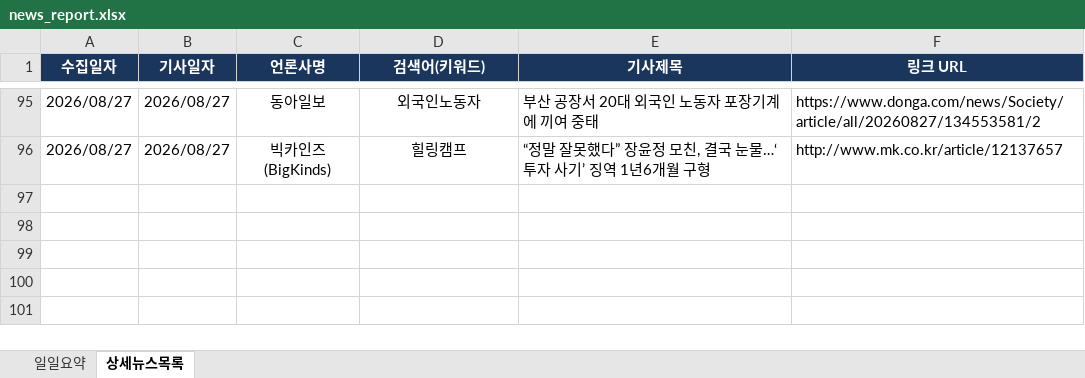
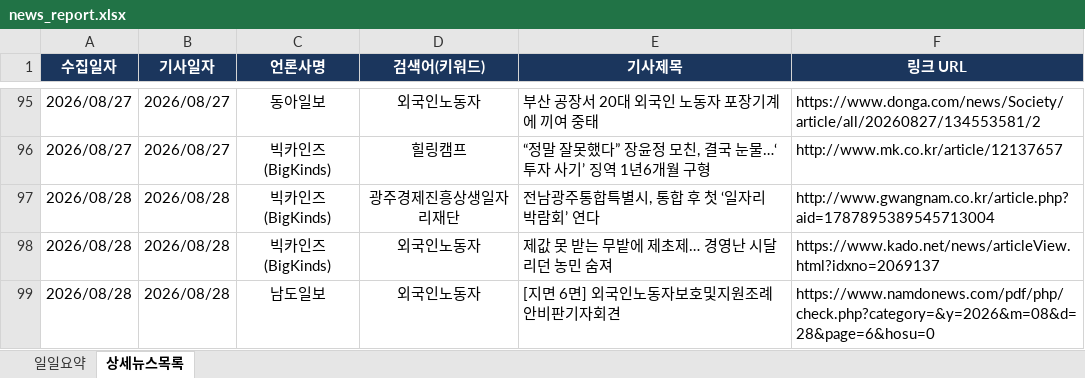
Before and after one commit to ParkJaeHwanOriginal/-_-, an Excel workbook: news_report.xlsx, sheet 상세뉴스목록, drawn as a sheet; only a part is shown, gaps mark what is left out; values as stored, in another font and other column widths than the file's, no borders; the diff names each change by its address in the sheet, - before the commit and + after, or states it on an @@ line.

```diff
--- a/news_report.xlsx (sheet 상세뉴스목록)
+++ b/news_report.xlsx (sheet 상세뉴스목록)
+row 97: 2026/08/28 | 2026/08/28 | 빅카인즈 (BigKinds) | 광주경제진흥상생일자리재단 | 전남광주통합특별시, 통합 후 첫 ‘일자리 박람회’ 연다 | http://www.gwangnam.co.kr/article.php?aid=1787895389545713004
+row 98: 2026/08/28 | 2026/08/28 | 빅카인즈 (BigKinds) | 외국인노동자 | 제값 못 받는 무밭에 제초제… 경영난 시달리던 농민 숨져 | https://www.kado.net/news/articleView.html?idxno=2069137
+row 99: 2026/08/28 | 2026/08/28 | 남도일보 | 외국인노동자 | [지면 6면] 외국인노동자보호및지원조례안비판기자회견 | https://www.namdonews.com/pdf/php/check.php?category=&y=2026&m=08&d=28&page=6&hosu=0
```
Also changed, not shown: sheet 일일요약.
